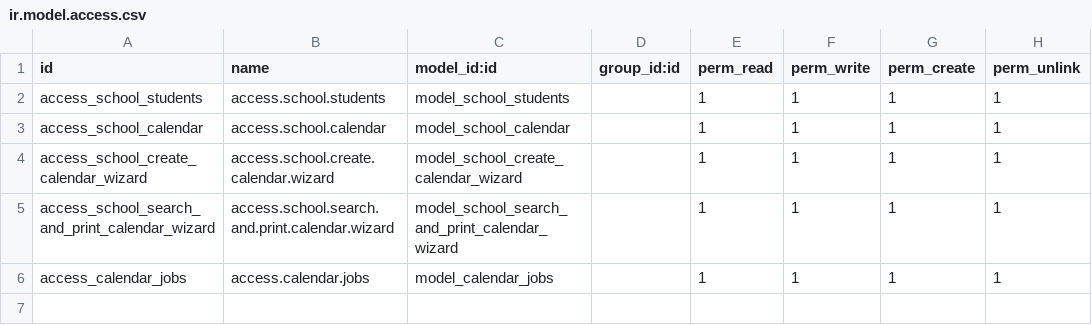
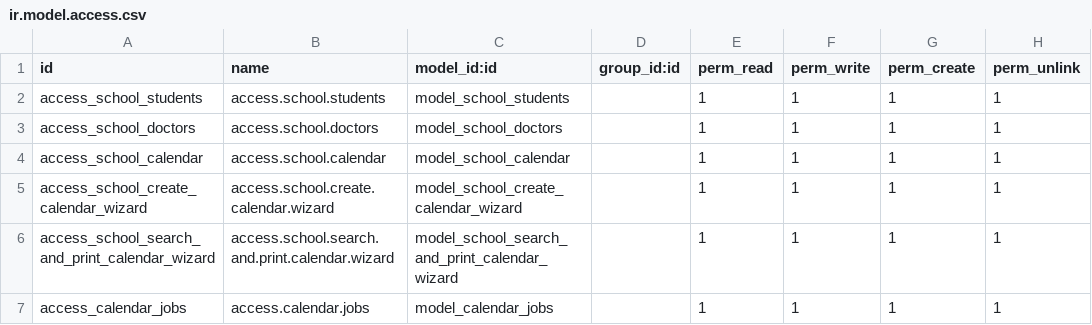
Before and after one commit to congson95dev/odoo-15-school, a CSV file: school/security/ir.model.access.csv, drawn as a sheet; the diff names each change by its address in the sheet, - before the commit and + after, or states it on an @@ line.

```diff
--- a/school/security/ir.model.access.csv
+++ b/school/security/ir.model.access.csv
+row 3: access_school_doctors | access.school.doctors | model_school_doctors |  | 1 | 1 | 1 | 1
```
Also changed, not shown: 8 other files.
